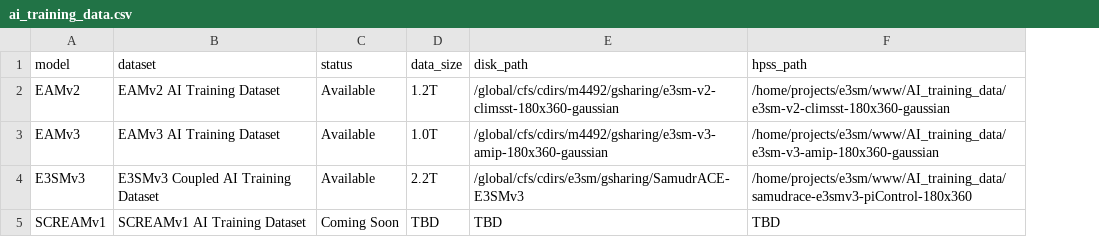
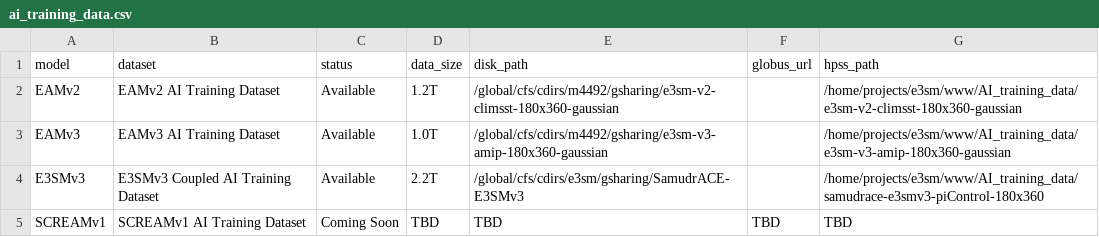
Before and after one commit to E3SM-Project/e3sm_data_docs, a CSV file: utils/input/ai_training_data.csv, drawn as a sheet; the diff names each change by its address in the sheet, - before the commit and + after, or states it on an @@ line.

```diff
--- a/utils/input/ai_training_data.csv
+++ b/utils/input/ai_training_data.csv
+column F (globus_url), row 5: TBD
```
Also changed, not shown: 20 other files.
